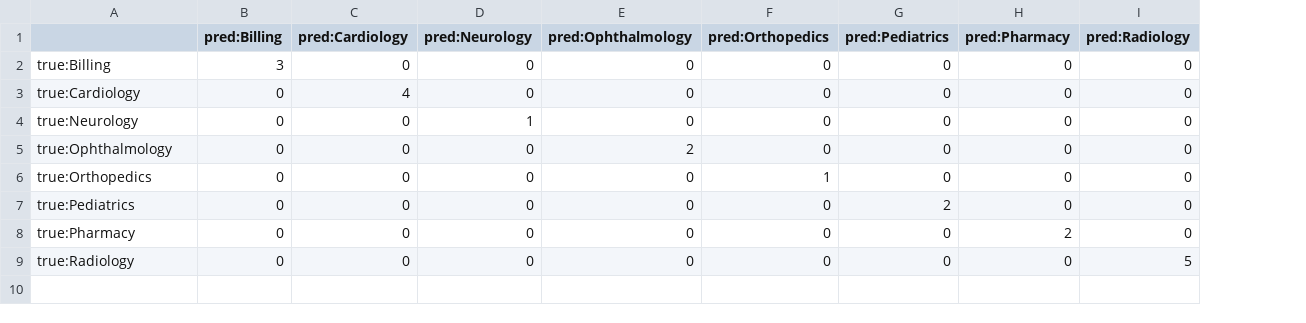
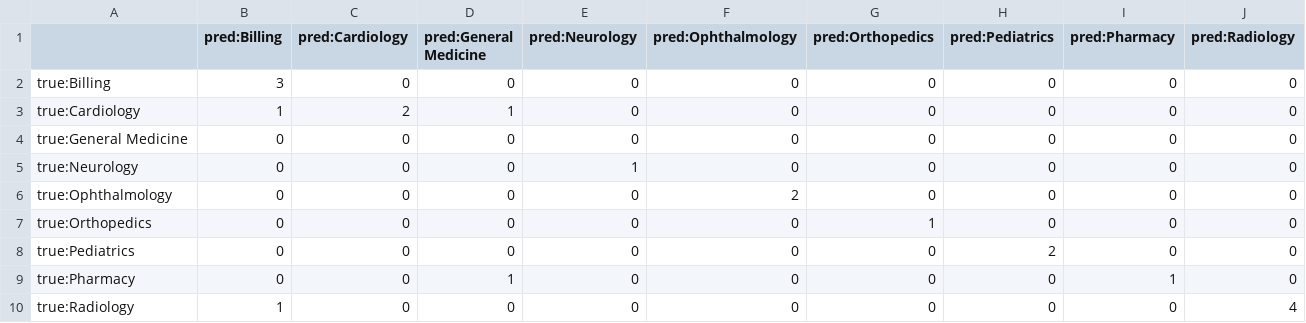
Before and after one commit to balamurugan-ee/rag-bot-eval, a CSV file: outputs/confusion_matrix.csv, drawn as a sheet; addresses are those after the commit; the diff names each change by its address in the sheet, - before the commit and + after, or states it on an @@ line.

```diff
--- a/outputs/confusion_matrix.csv
+++ b/outputs/confusion_matrix.csv
+column D (pred:General Medicine), rows 2-3: 0 | 1; rows 5-10: 0 | 0 | 0 | 0 | 1 | 0
-B3 (pred:Billing): 0
+B3 (pred:Billing): 1
-C3 (pred:Cardiology): 4
+C3 (pred:Cardiology): 2
+row 4: true:General Medicine | 0 | 0 | 0 | 0 | 0 | 0 | 0 | 0 | 0
-I9 (pred:Pharmacy): 2
+I9 (pred:Pharmacy): 1
-B10 (pred:Billing): 0
+B10 (pred:Billing): 1
-J10 (pred:Radiology): 5
+J10 (pred:Radiology): 4
```
Also changed, not shown: outputs/detailed_results.csv, 7 other files.
